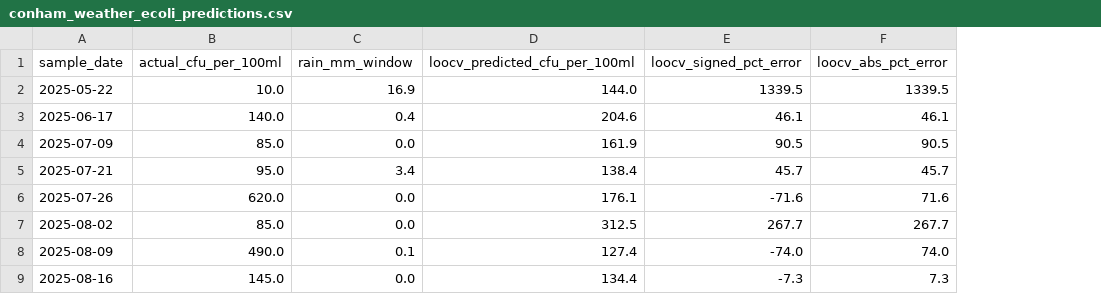
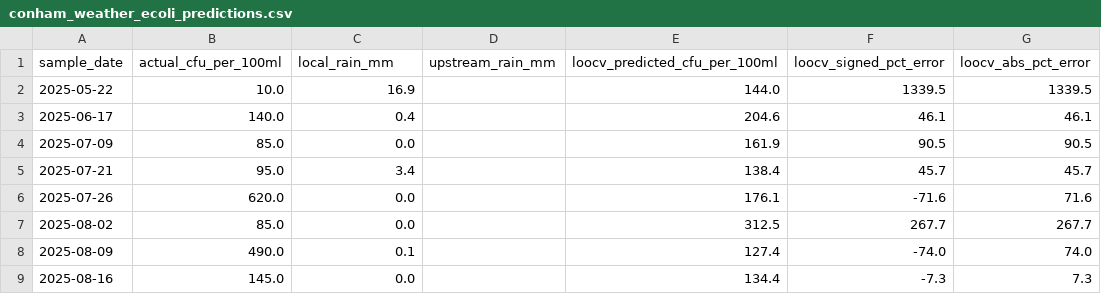
Before and after one commit to benevpi/conhamriver, a CSV file: docs/data/conham_weather_ecoli_predictions.csv, drawn as a sheet; only a part is shown; the diff names each change by its address in the sheet, - before the commit and + after, or states it on an @@ line.

```diff
--- a/docs/data/conham_weather_ecoli_predictions.csv
+++ b/docs/data/conham_weather_ecoli_predictions.csv
+column D (upstream_rain_mm), empty
-C1: rain_mm_window
+C1: local_rain_mm
```
Also changed, not shown: 3 other files.
